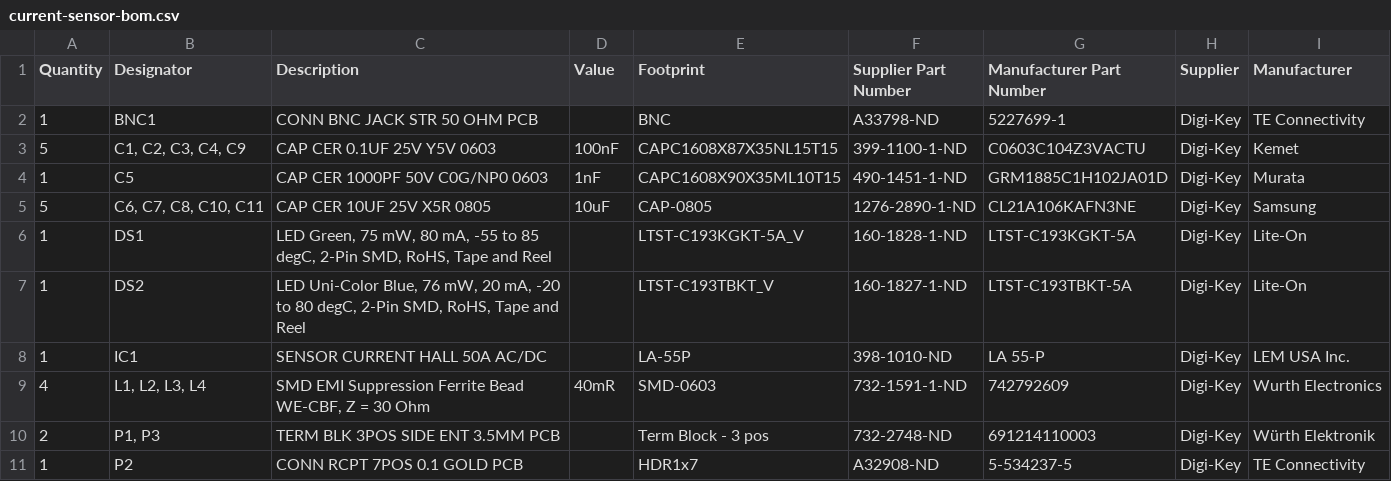
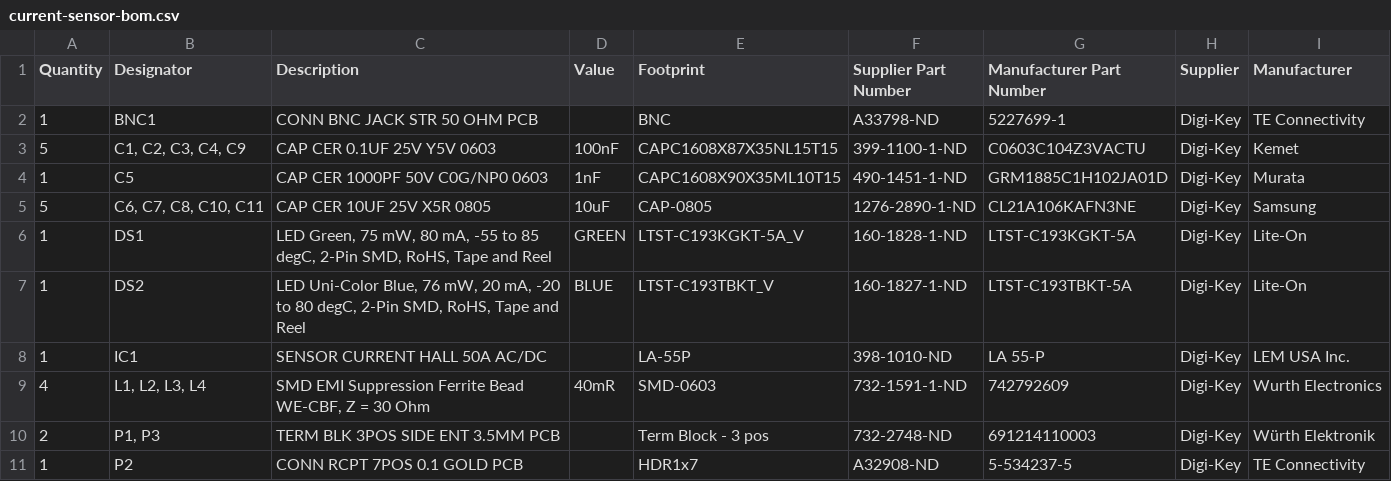
Before and after one commit to Severson-Group/AMDS, a CSV file: CurrentCard/REV20200830C/current-sensor-bom.csv, drawn as a sheet; only a part is shown.

Commit message:
Update current-sensor-bom.csv

```diff
--- a/CurrentCard/REV20200830C/current-sensor-bom.csv
+++ b/CurrentCard/REV20200830C/current-sensor-bom.csv
@@ -5,4 +5,4 @@ Quantity,Designator,Description,Value,Footprint,Supplier Part Number,Manufacture
 "5","C6, C7, C8, C10, C11","CAP CER 10UF 25V X5R 0805","10uF","CAP-0805","1276-2890-1-ND","CL21A106KAFN3NE","Digi-Key","Samsung"
-"1","DS1","LED Green, 75 mW, 80 mA, -55 to 85 degC, 2-Pin SMD, RoHS, Tape and Reel","","LTST-C193KGKT-5A_V","160-1828-1-ND","LTST-C193KGKT-5A","Digi-Key","Lite-On"
-"1","DS2","LED Uni-Color Blue, 76 mW, 20 mA, -20 to 80 degC, 2-Pin SMD, RoHS, Tape and Reel","","LTST-C193TBKT_V","160-1827-1-ND","LTST-C193TBKT-5A","Digi-Key","Lite-On"
+"1","DS1","LED Green, 75 mW, 80 mA, -55 to 85 degC, 2-Pin SMD, RoHS, Tape and Reel","GREEN","LTST-C193KGKT-5A_V","160-1828-1-ND","LTST-C193KGKT-5A","Digi-Key","Lite-On"
+"1","DS2","LED Uni-Color Blue, 76 mW, 20 mA, -20 to 80 degC, 2-Pin SMD, RoHS, Tape and Reel","BLUE","LTST-C193TBKT_V","160-1827-1-ND","LTST-C193TBKT-5A","Digi-Key","Lite-On"
 "1","IC1","SENSOR CURRENT HALL 50A AC/DC","","LA-55P","398-1010-ND","LA 55-P","Digi-Key","LEM USA Inc."
```
